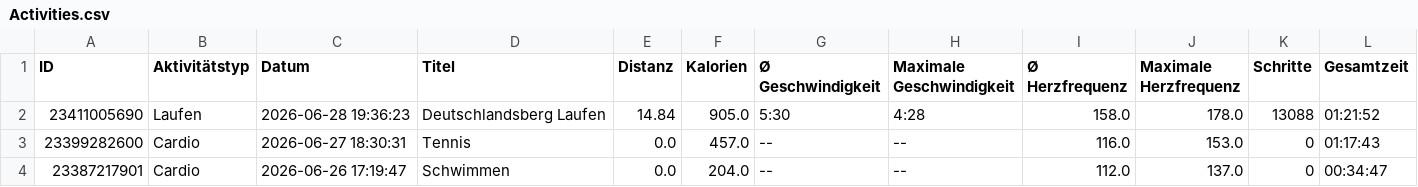
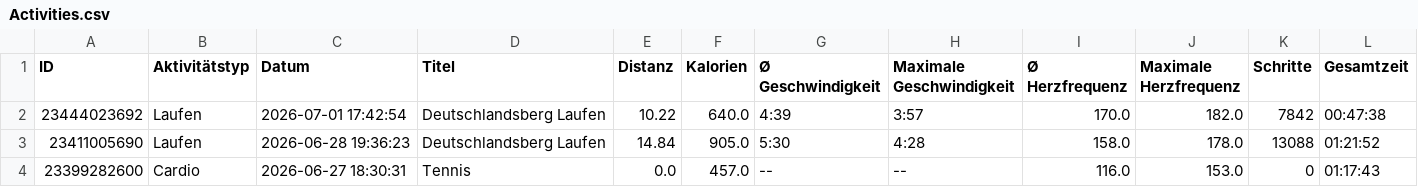
Before and after one commit to LeoDesh/StreamlitWatcher, a CSV file: garmin/data/Activities.csv, drawn as a sheet; only a part is shown; the shorter side is filled out with more unchanged rows; the diff names each change by its address in the sheet, - before the commit and + after, or states it on an @@ line.

```diff
--- a/garmin/data/Activities.csv
+++ b/garmin/data/Activities.csv
+row 2: 23444023692 | Laufen | 2026-07-01 17:42:54 | Deutschlandsberg Laufen | 10.22 | 640.0 | 4:39 | 3:57 | 170.0 | 182.0 | 7842 | 00:47:38
```
Also changed, not shown: 2 other files.
